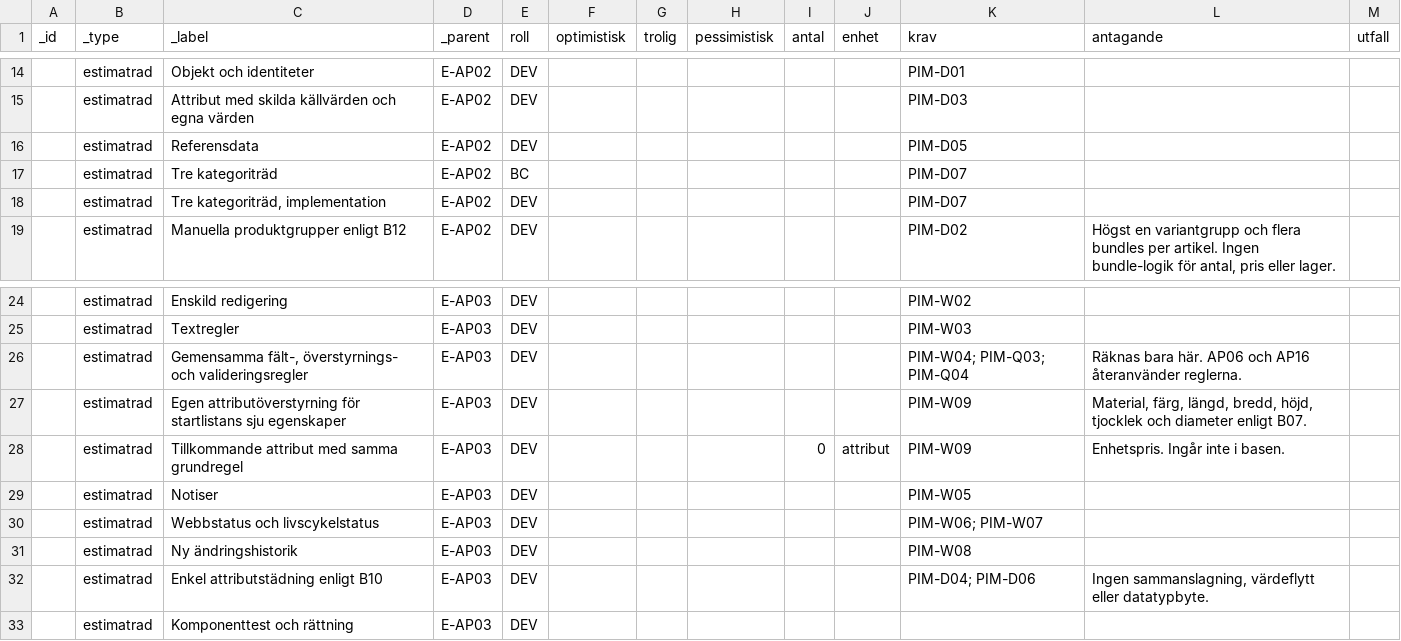
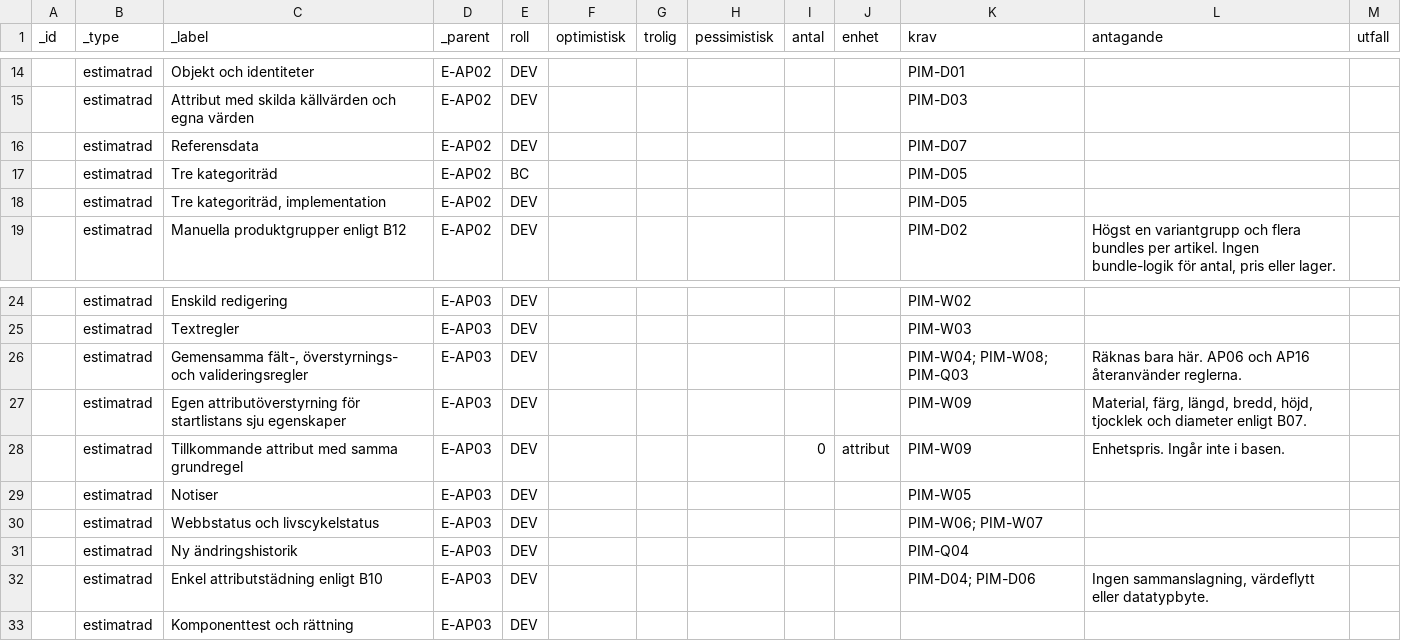
Before and after one commit to psu-vaimo/sfb, a CSV file: SFB_Estimat_rader.csv, drawn as a sheet; only a part is shown, gaps mark what is left out.

```diff
--- a/SFB_Estimat_rader.csv
+++ b/SFB_Estimat_rader.csv
@@ -15,5 +15,5 @@ _id,_type,_label,_parent,roll,optimistisk,trolig,pessimistisk,antal,enhet,krav,a
 ,estimatrad,Attribut med skilda källvärden och egna värden,E-AP02,DEV,,,,,,PIM-D03,,
-,estimatrad,Referensdata,E-AP02,DEV,,,,,,PIM-D05,,
-,estimatrad,Tre kategoriträd,E-AP02,BC,,,,,,PIM-D07,,
-,estimatrad,"Tre kategoriträd, implementation",E-AP02,DEV,,,,,,PIM-D07,,
+,estimatrad,Referensdata,E-AP02,DEV,,,,,,PIM-D07,,
+,estimatrad,Tre kategoriträd,E-AP02,BC,,,,,,PIM-D05,,
+,estimatrad,"Tre kategoriträd, implementation",E-AP02,DEV,,,,,,PIM-D05,,
 ,estimatrad,Manuella produktgrupper enligt B12,E-AP02,DEV,,,,,,PIM-D02,"Högst en variantgrupp och flera bundles per artikel. Ingen bundle-logik för antal, pris eller lager.",
@@ -25,3 +25,3 @@ _id,_type,_label,_parent,roll,optimistisk,trolig,pessimistisk,antal,enhet,krav,a
 ,estimatrad,Textregler,E-AP03,DEV,,,,,,PIM-W03,,
-,estimatrad,"Gemensamma fält-, överstyrnings- och valideringsregler",E-AP03,DEV,,,,,,PIM-W04; PIM-Q03; PIM-Q04,Räknas bara här. AP06 och AP16 återanvänder reglerna.,
+,estimatrad,"Gemensamma fält-, överstyrnings- och valideringsregler",E-AP03,DEV,,,,,,PIM-W04; PIM-W08; PIM-Q03,Räknas bara här. AP06 och AP16 återanvänder reglerna.,
 ,estimatrad,Egen attributöverstyrning för startlistans sju egenskaper,E-AP03,DEV,,,,,,PIM-W09,"Material, färg, längd, bredd, höjd, tjocklek och diameter enligt B07.",
@@ -30,3 +30,3 @@ _id,_type,_label,_parent,roll,optimistisk,trolig,pessimistisk,antal,enhet,krav,a
 ,estimatrad,Webbstatus och livscykelstatus,E-AP03,DEV,,,,,,PIM-W06; PIM-W07,,
-,estimatrad,Ny ändringshistorik,E-AP03,DEV,,,,,,PIM-W08,,
+,estimatrad,Ny ändringshistorik,E-AP03,DEV,,,,,,PIM-Q04,,
 ,estimatrad,Enkel attributstädning enligt B10,E-AP03,DEV,,,,,,PIM-D04; PIM-D06,"Ingen sammanslagning, värdeflytt eller datatypbyte.",
```
Also changed, not shown: SFB_Estimat_risker.csv.
